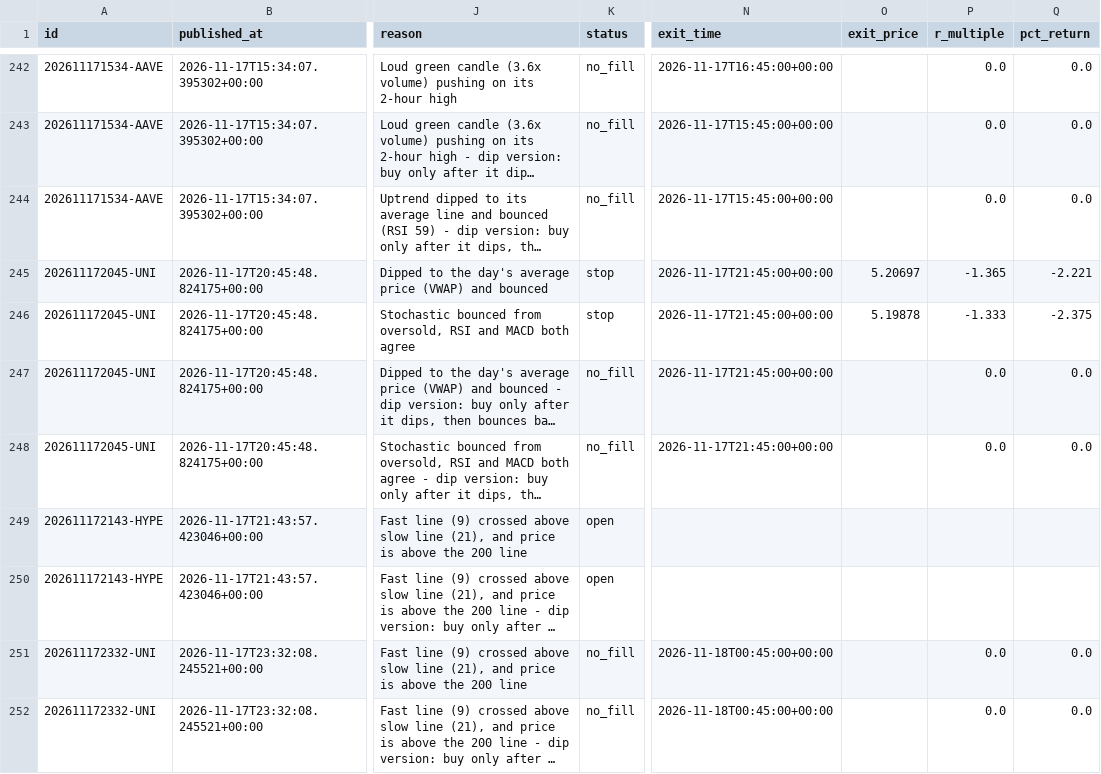
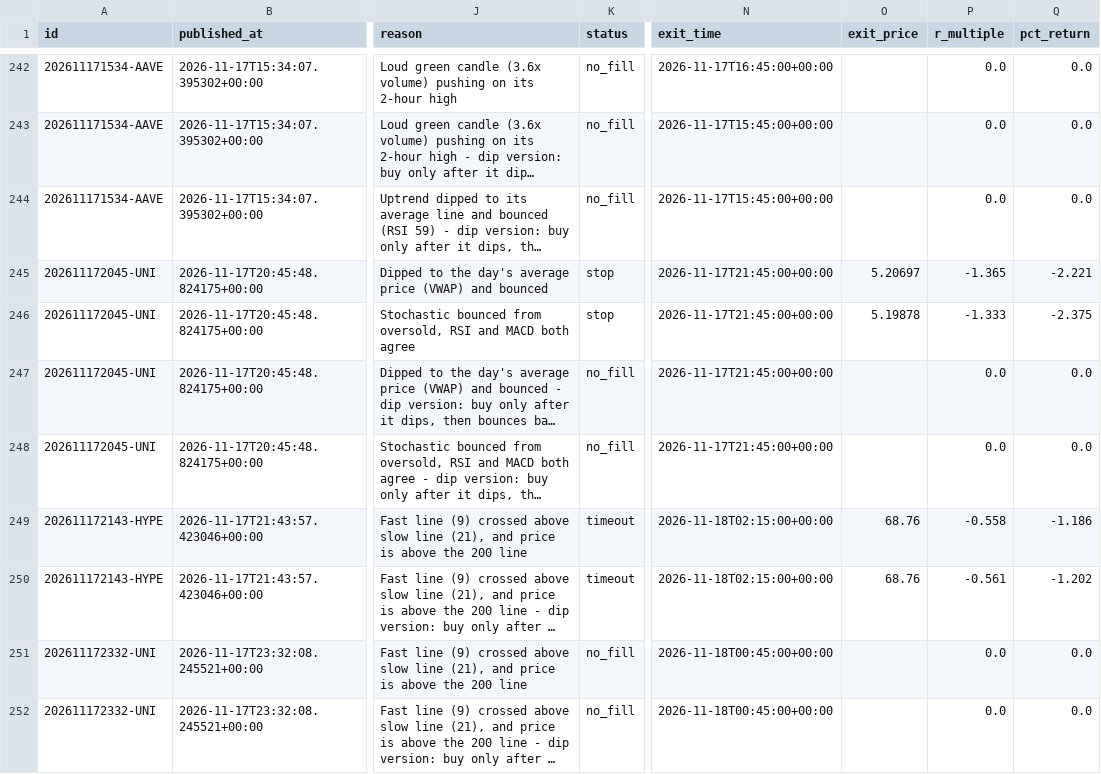
Before and after one commit to tauhid97/Crypto-Boss, a CSV file: data/signals.csv, drawn as a sheet; only a part is shown, gaps mark what is left out; long unchanged cells end in …; the diff names each change by its address in the sheet, - before the commit and + after, or states it on an @@ line.

```diff
--- a/data/signals.csv
+++ b/data/signals.csv
-K249:K250 (status): open
+K249:K250 (status): timeout
-N249:N250 (exit_time): (empty)
+N249:N250 (exit_time): 2026-11-18T02:15:00+00:00
-O249:O250 (exit_price): (empty)
+O249:O250 (exit_price): 68.76
-P249 (r_multiple): (empty)
+P249 (r_multiple): -0.558
-Q249 (pct_return): (empty)
+Q249 (pct_return): -1.186
-P250 (r_multiple): (empty)
+P250 (r_multiple): -0.561
-Q250 (pct_return): (empty)
+Q250 (pct_return): -1.202
```
Also changed, not shown: 2 other files.
